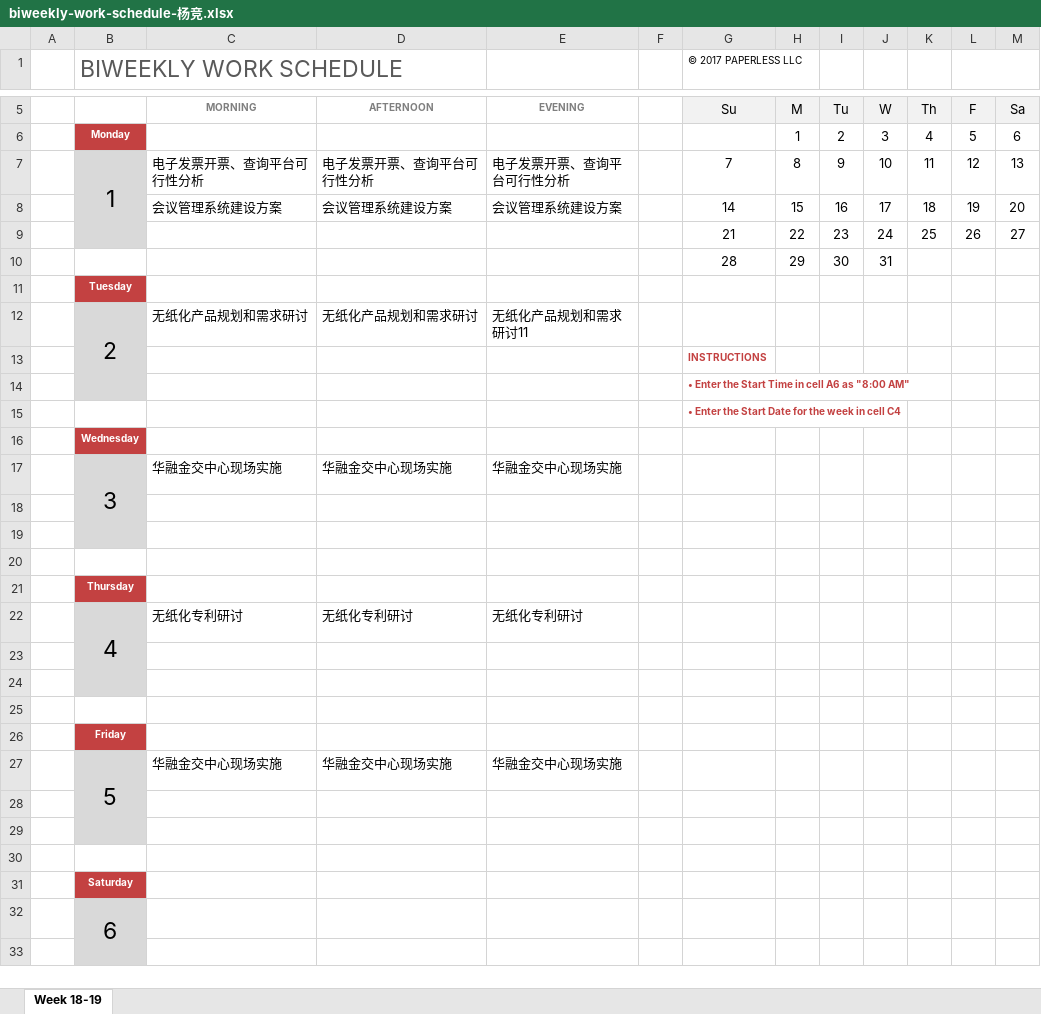
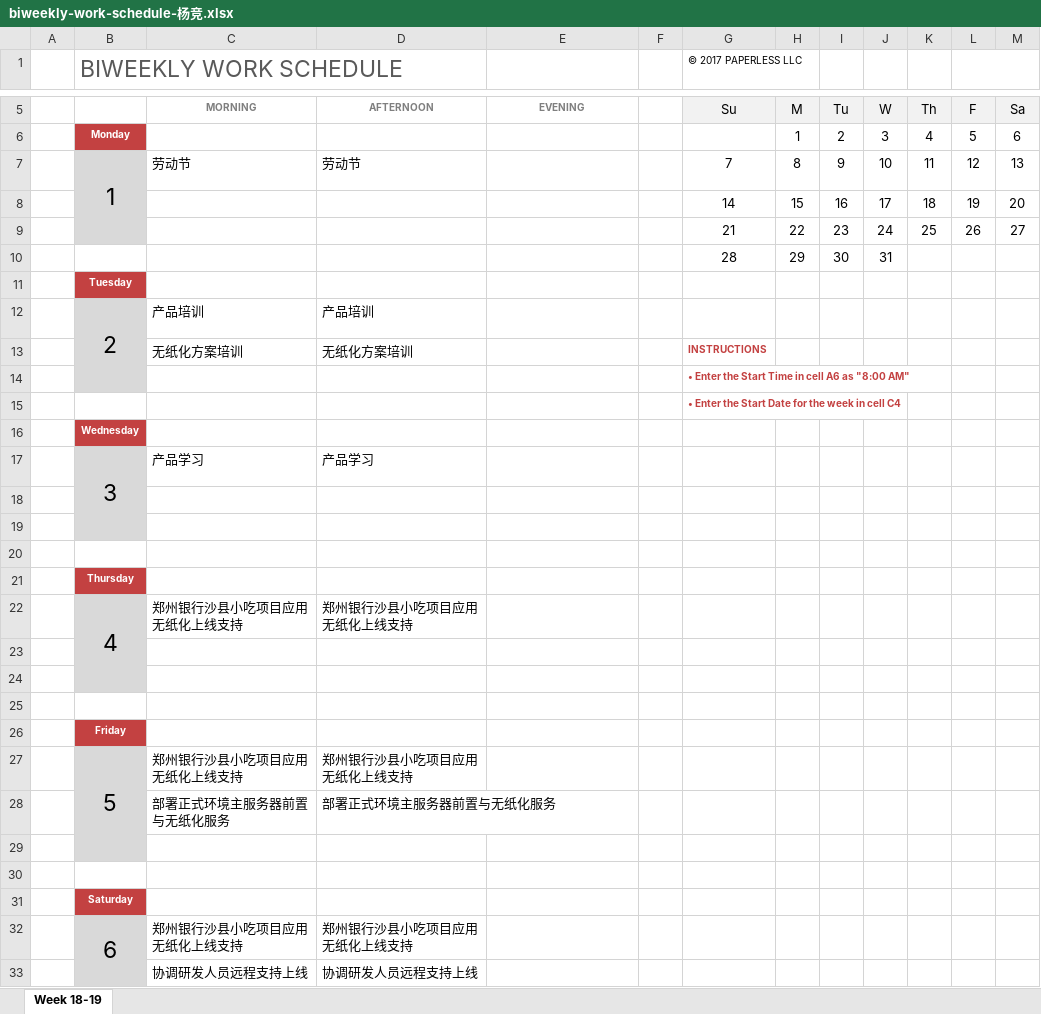
Before and after one commit to hongricfca/Project-Process-library, an Excel workbook: Weekly Schedule/biweekly-work-schedule-杨竞.xlsx, sheet Week 18-19, drawn as a sheet; only a part is shown, gaps mark what is left out; values as stored, in another font and other column widths than the file's, no borders; removed rows and columns are numbered as before the commit, all else as after; the diff covers the shown part only; the diff names each change by its address in the sheet, - before the commit and + after, or states it on an @@ line.

Commit message:
提交第19周周报

```diff
--- a/Weekly Schedule/biweekly-work-schedule-杨竞.xlsx (sheet Week 18-19)
+++ b/Weekly Schedule/biweekly-work-schedule-杨竞.xlsx (sheet Week 18-19)
-C7: 电子发票开票、查询平台可行性分析
+C7: 劳动节
-D7: 电子发票开票、查询平台可行性分析
+D7: 劳动节
-E7: 电子发票开票、查询平台可行性分析
+E7: (empty)
-C8: 会议管理系统建设方案
+C8: (empty)
-D8: 会议管理系统建设方案
+D8: (empty)
-E8: 会议管理系统建设方案
+E8: (empty)
-row 12:  | 2 | 无纸化产品规划和需求研讨 | 无纸化产品规划和需求研讨 | 无纸化产品规划和需求研讨11
-row 13:  |  |  |  |  |  | INSTRUCTIONS
+row 12:  | 2 | 产品培训 | 产品培训
+row 13:  |  | 无纸化方案培训 | 无纸化方案培训 |  |  | INSTRUCTIONS
-row 17:  | 3 | 华融金交中心现场实施 | 华融金交中心现场实施 | 华融金交中心现场实施
+row 17:  | 3 | 产品学习 | 产品学习
-row 22:  | 4 | 无纸化专利研讨 | 无纸化专利研讨 | 无纸化专利研讨
+row 22:  | 4 | 郑州银行沙县小吃项目应用无纸化上线支持 | 郑州银行沙县小吃项目应用无纸化上线支持
-row 27:  | 5 | 华融金交中心现场实施 | 华融金交中心现场实施 | 华融金交中心现场实施
-row 27: (empty)
+row 27:  | 5 | 郑州银行沙县小吃项目应用无纸化上线支持 | 郑州银行沙县小吃项目应用无纸化上线支持
+B27:B29 merged
+row 28:  |  | 部署正式环境主服务器前置与无纸化服务 | 部署正式环境主服务器前置与无纸化服务
-row 32:  | 6
-row 32: (empty)
+row 32:  | 6 | 郑州银行沙县小吃项目应用无纸化上线支持 | 郑州银行沙县小吃项目应用无纸化上线支持
+B32:B34 merged
+row 33:  |  | 协调研发人员远程支持上线 | 协调研发人员远程支持上线
```
Also changed, not shown: 6 added rows, 6 removed rows, 24 edited cells and merged cells elsewhere in this sheet.
